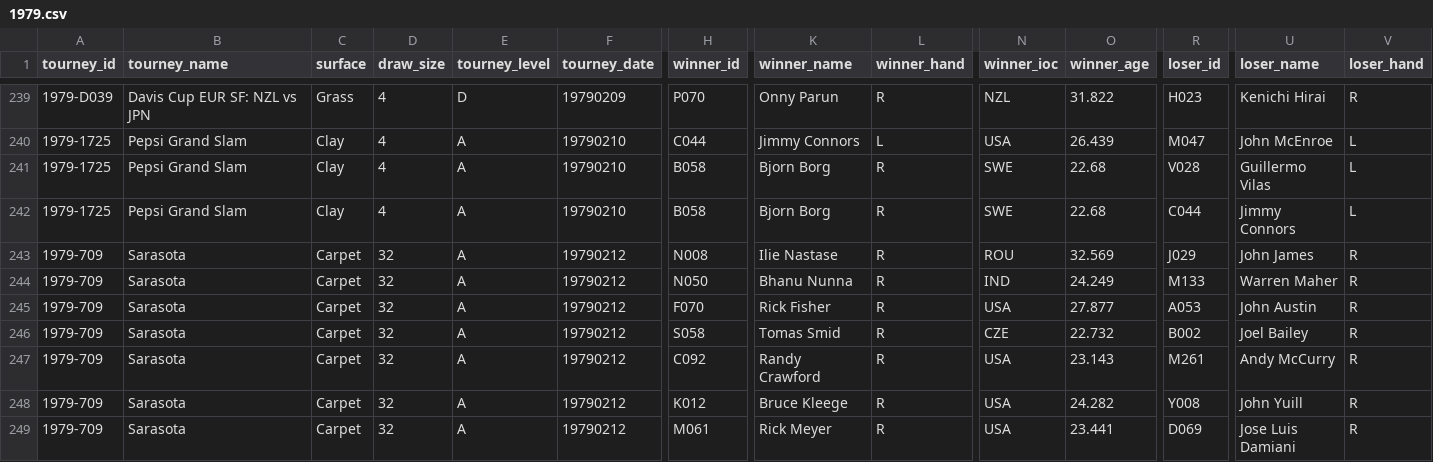
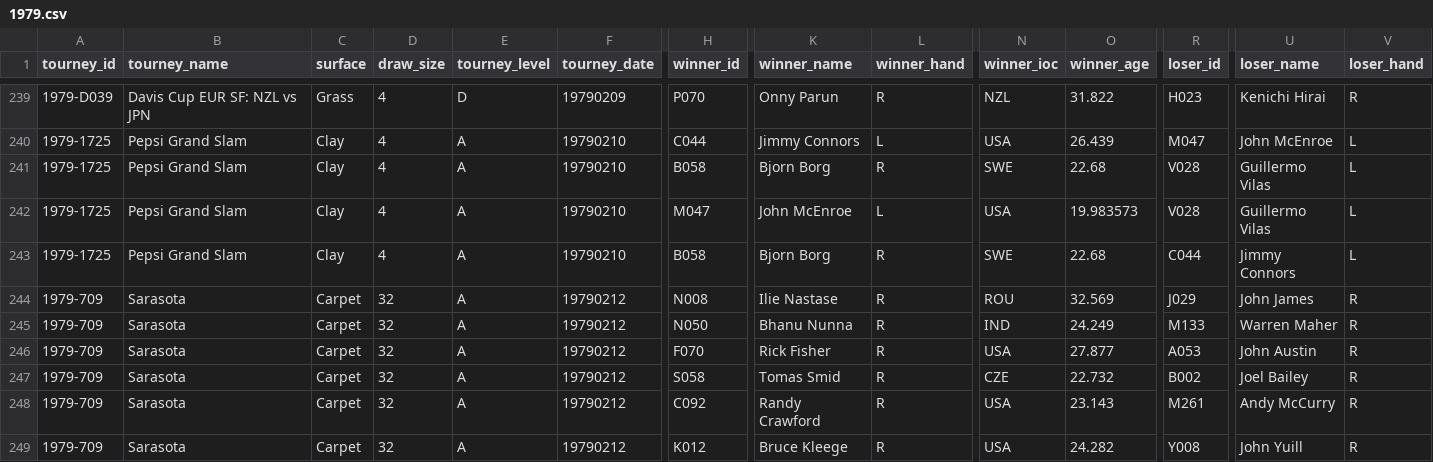
Before and after one commit to Tennismylife/TML-Database, a CSV file: 1979.csv, drawn as a sheet; only a part is shown, gaps mark what is left out; the shorter side is filled out with more unchanged rows; rows hold the shown columns only; the diff names each change by its address in the sheet, - before the commit and + after, or states it on an @@ line.

```diff
--- a/1979.csv
+++ b/1979.csv
+row 242: 1979-1725 | Pepsi Grand Slam | Clay | 4 | A | 19790210 | M047 | John McEnroe | L | USA | 19.983573 | V028 | Guillermo Vilas | L
```
Also changed, not shown: 1969.csv, 1972.csv, 7 other files.
